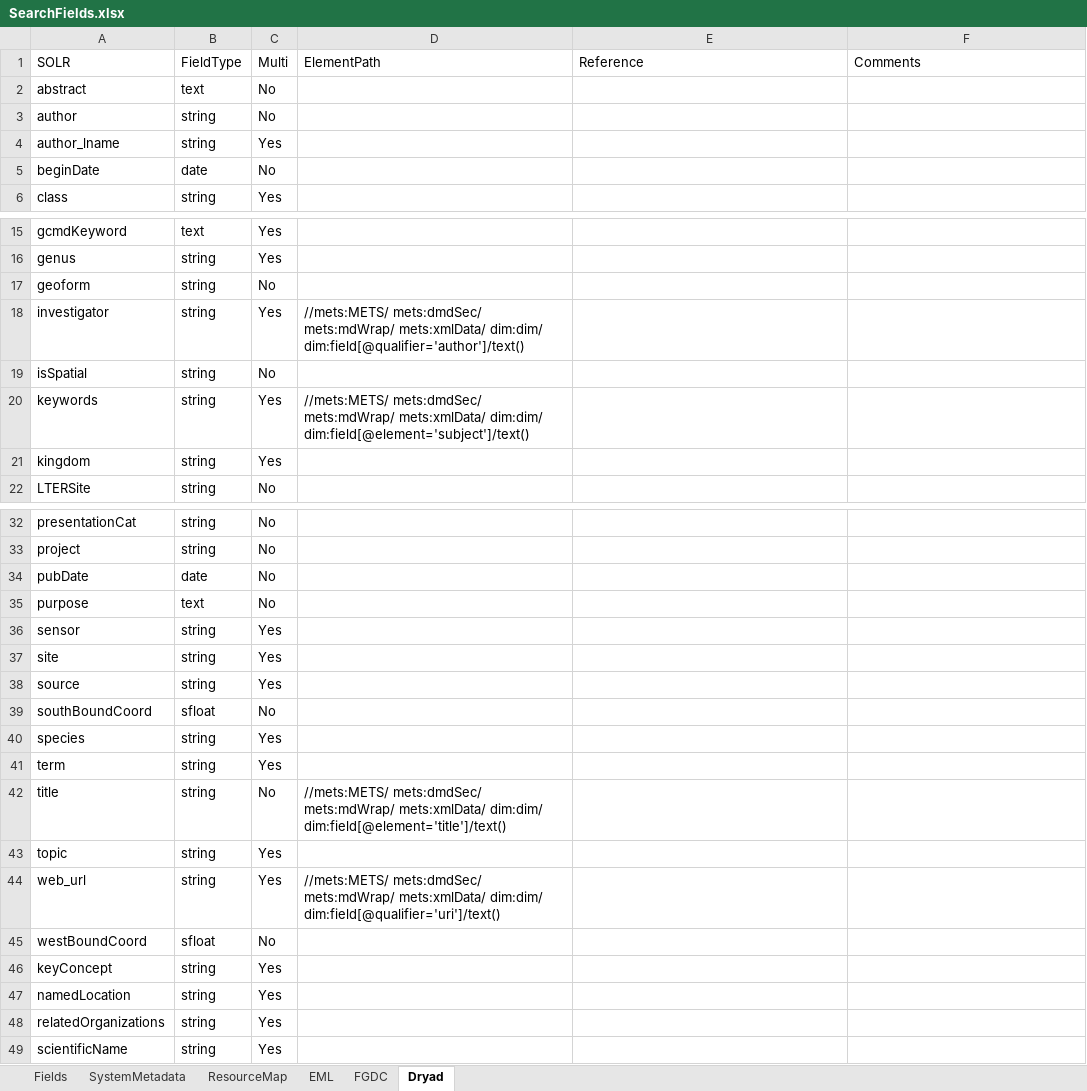
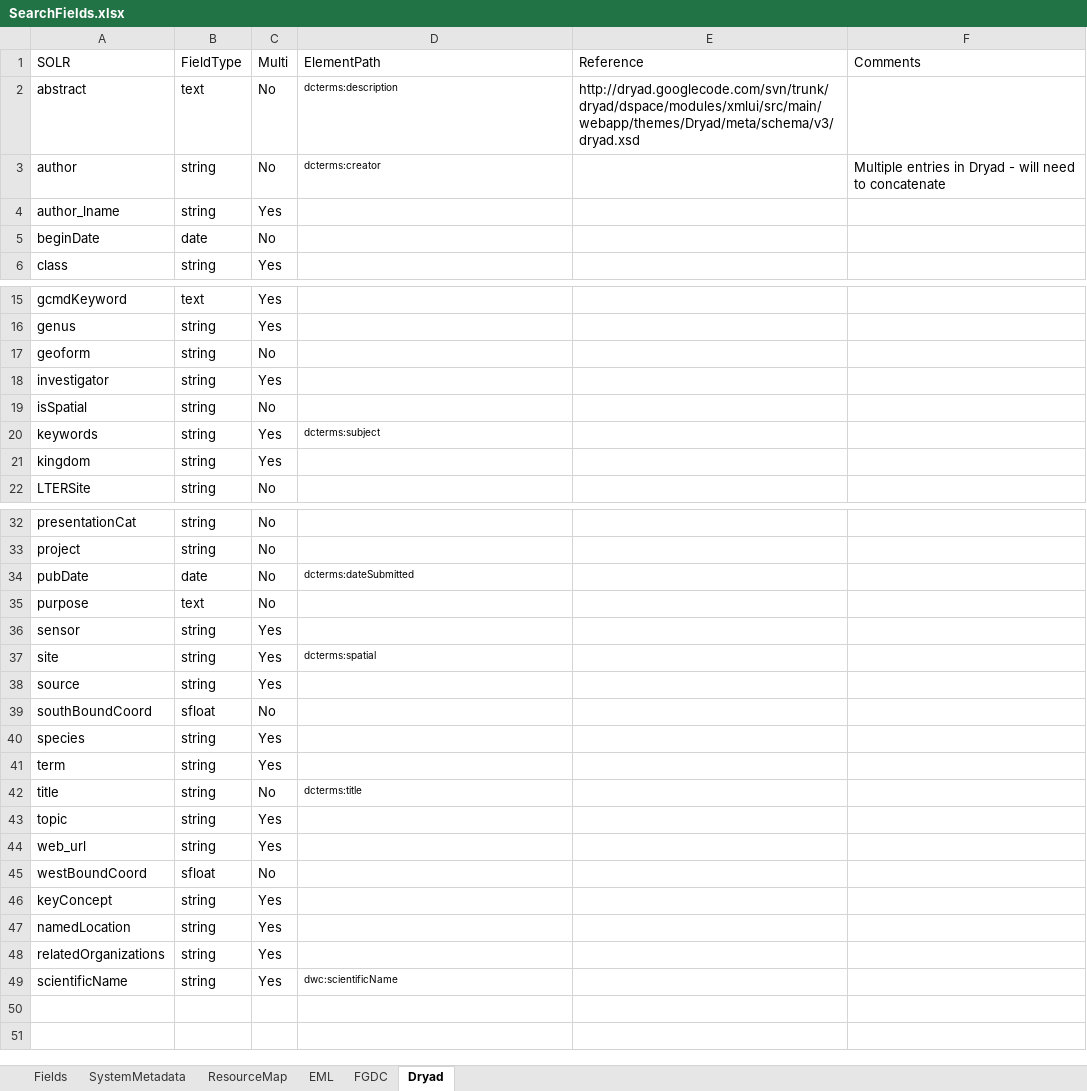
Before and after one commit to datadavev/DataONE_architecture, an Excel workbook: source/design/data/SearchFields.xlsx, sheet Dryad, drawn as a sheet; only a part is shown, gaps mark what is left out; values as stored, in another font and other column widths than the file's, no borders; the diff covers the shown part only; the diff names each change by its address in the sheet, - before the commit and + after, or states it on an @@ line.

Commit message:
Added initial revision of Dryad metadata terms

```diff
--- a/source/design/data/SearchFields.xlsx (sheet Dryad)
+++ b/source/design/data/SearchFields.xlsx (sheet Dryad)
-D2 (ElementPath): (empty)
+D2 (ElementPath): dcterms:description
-E2 (Reference): (empty)
+E2 (Reference): http://dryad.googlecode.com/svn/trunk/dryad/dspace/modules/xmlui/src/main/webapp/themes/Dryad/meta/schema/v3/dryad.xsd
-D3 (ElementPath): (empty)
+D3 (ElementPath): dcterms:creator
-F3 (Comments): (empty)
+F3 (Comments): Multiple entries in Dryad - will need to concatenate
-D18 (ElementPath): //mets:METS/ mets:dmdSec/ mets:mdWrap/ mets:xmlData/ dim:dim/ dim:field[@qualifier='author']/text()
+D18 (ElementPath): (empty)
-D20 (ElementPath): //mets:METS/ mets:dmdSec/ mets:mdWrap/ mets:xmlData/ dim:dim/ dim:field[@element='subject']/text()
+D20 (ElementPath): dcterms:subject
@@ D20 text size: smaller @@
-D34 (ElementPath): (empty)
+D34 (ElementPath): dcterms:dateSubmitted
-D37 (ElementPath): (empty)
+D37 (ElementPath): dcterms:spatial
-D42 (ElementPath): //mets:METS/ mets:dmdSec/ mets:mdWrap/ mets:xmlData/ dim:dim/ dim:field[@element='title']/text()
+D42 (ElementPath): dcterms:title
@@ D42 text size: smaller @@
-D44 (ElementPath): //mets:METS/ mets:dmdSec/ mets:mdWrap/ mets:xmlData/ dim:dim/ dim:field[@qualifier='uri']/text()
+D44 (ElementPath): (empty)
-D49 (ElementPath): (empty)
+D49 (ElementPath): dwc:scientificName
```
Also changed, not shown: 1 edited cell elsewhere in this sheet, 1 other file.
